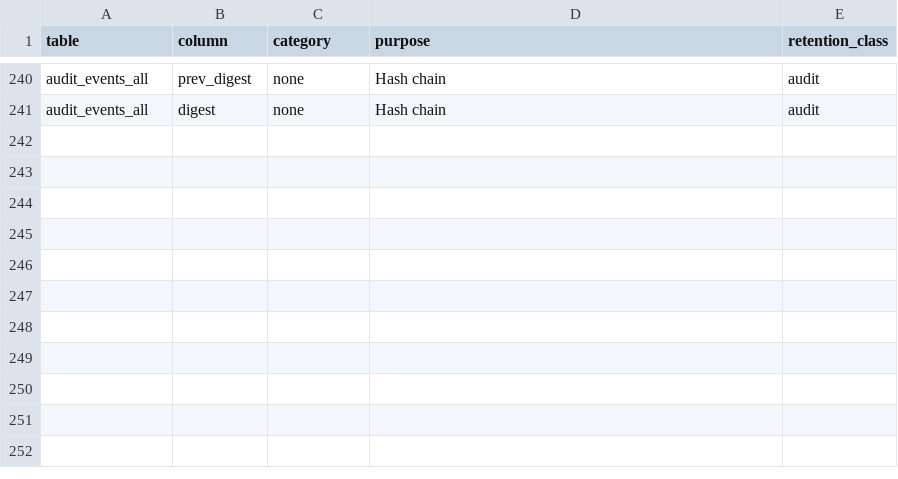
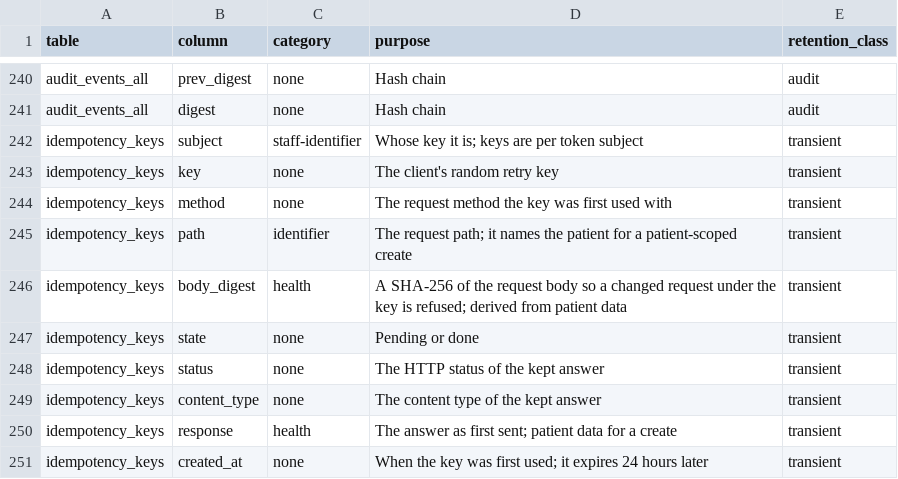
Before and after one commit to electronic-patient-record/electronic-patient-record, a CSV file: governance/personal-data-inventory.csv, drawn as a sheet; only a part is shown, gaps mark what is left out; the diff names each change by its address in the sheet, - before the commit and + after, or states it on an @@ line.

```diff
--- a/governance/personal-data-inventory.csv
+++ b/governance/personal-data-inventory.csv
+row 242: idempotency_keys | subject | staff-identifier | Whose key it is; keys are per token subject | transient
+row 243: idempotency_keys | key | none | The client's random retry key | transient
+row 244: idempotency_keys | method | none | The request method the key was first used with | transient
+row 245: idempotency_keys | path | identifier | The request path; it names the patient for a patient-scoped create | transient
+row 246: idempotency_keys | body_digest | health | A SHA-256 of the request body so a changed request under the key is refused; derived from patient data | transient
+row 247: idempotency_keys | state | none | Pending or done | transient
+row 248: idempotency_keys | status | none | The HTTP status of the kept answer | transient
+row 249: idempotency_keys | content_type | none | The content type of the kept answer | transient
+row 250: idempotency_keys | response | health | The answer as first sent; patient data for a create | transient
+row 251: idempotency_keys | created_at | none | When the key was first used; it expires 24 hours later | transient
```
Also changed, not shown: governance/clinical-safety/hazard-log.csv, 16 other files.
